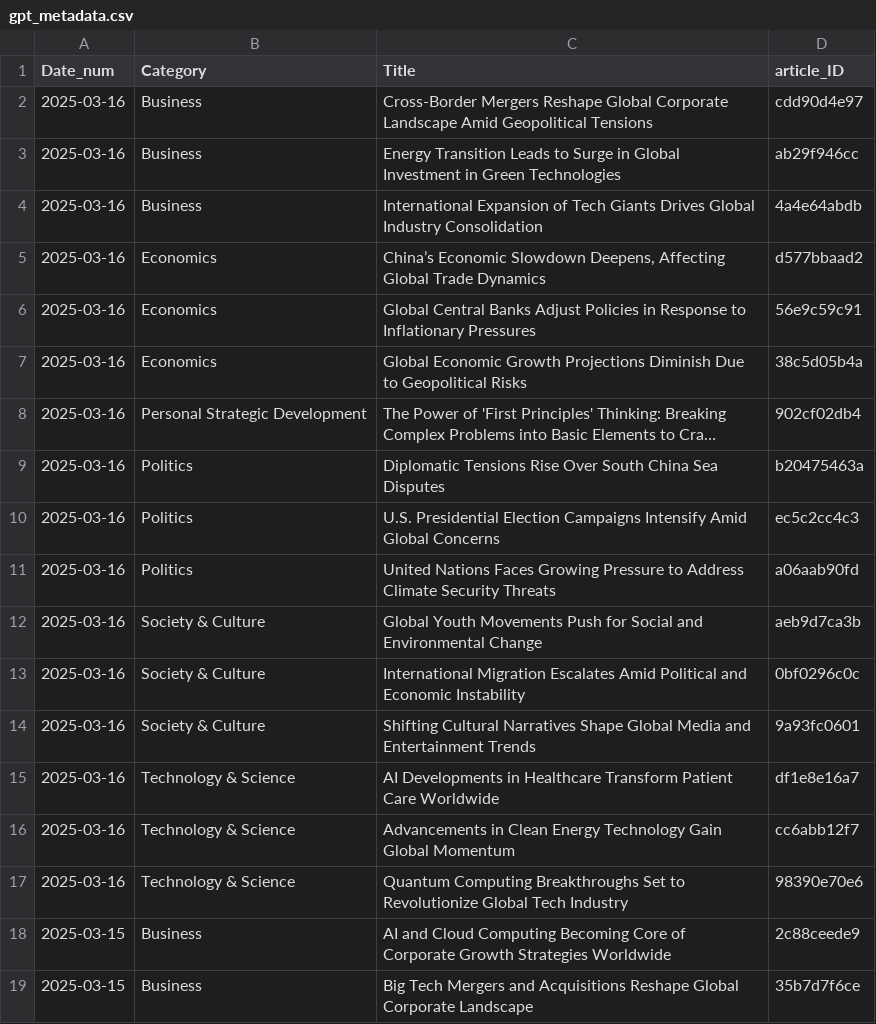
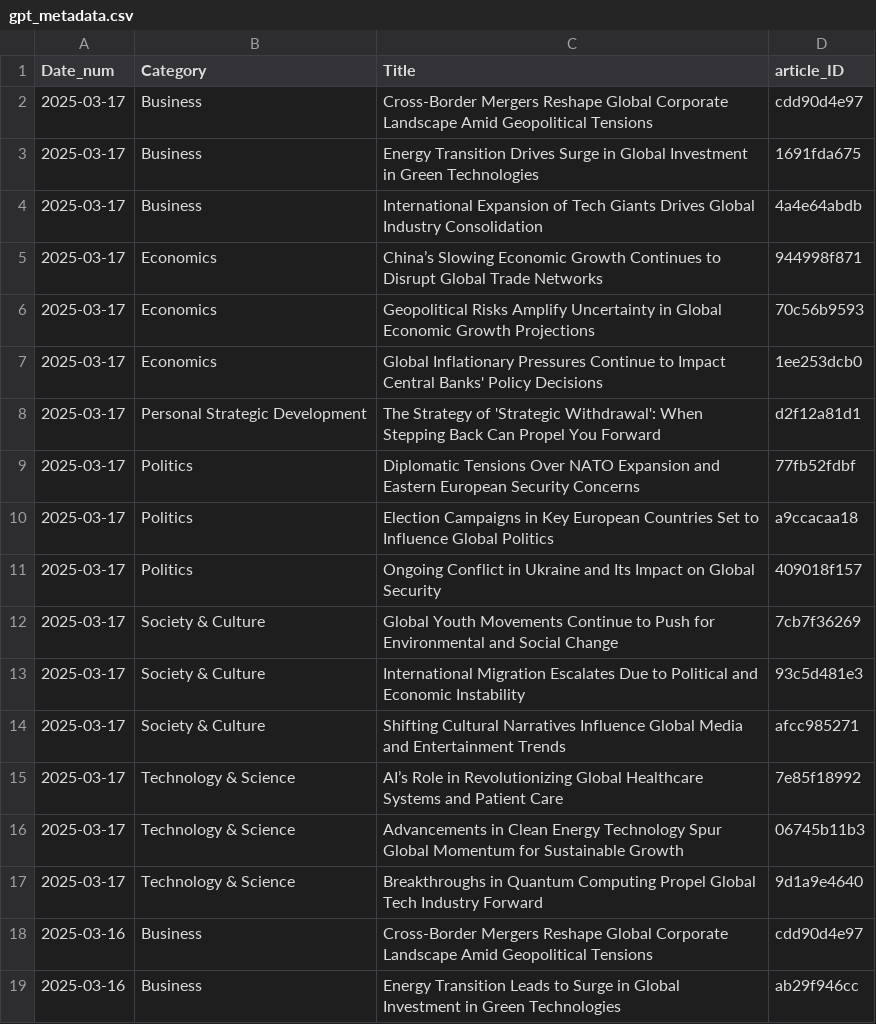
Before and after one commit to lgitscape/stratify, a CSV file: gpt_metadata.csv, drawn as a sheet; only a part is shown; the shorter side is filled out with more unchanged rows; long unchanged cells end in …; the diff names each change by its address in the sheet, - before the commit and + after, or states it on an @@ line.

Commit message:
Update gpt_metadata.csv

```diff
--- a/gpt_metadata.csv
+++ b/gpt_metadata.csv
+row 2: 2025-03-17 | Business | Cross-Border Mergers Reshape Global Corporate Landscape Amid Geopolitical Tensions | cdd90d4e97
+row 3: 2025-03-17 | Business | Energy Transition Drives Surge in Global Investment in Green Technologies | 1691fda675
+row 4: 2025-03-17 | Business | International Expansion of Tech Giants Drives Global Industry Consolidation | 4a4e64abdb
+row 5: 2025-03-17 | Economics | China’s Slowing Economic Growth Continues to Disrupt Global Trade Networks | 944998f871
+row 6: 2025-03-17 | Economics | Geopolitical Risks Amplify Uncertainty in Global Economic Growth Projections | 70c56b9593
+row 7: 2025-03-17 | Economics | Global Inflationary Pressures Continue to Impact Central Banks' Policy Decisions | 1ee253dcb0
+row 8: 2025-03-17 | Personal Strategic Development | The Strategy of 'Strategic Withdrawal': When Stepping Back Can Propel You Forward | d2f12a81d1
+row 9: 2025-03-17 | Politics | Diplomatic Tensions Over NATO Expansion and Eastern European Security Concerns | 77fb52fdbf
+row 10: 2025-03-17 | Politics | Election Campaigns in Key European Countries Set to Influence Global Politics | a9ccacaa18
+row 11: 2025-03-17 | Politics | Ongoing Conflict in Ukraine and Its Impact on Global Security | 409018f157
+row 12: 2025-03-17 | Society & Culture | Global Youth Movements Continue to Push for Environmental and Social Change | 7cb7f36269
+row 13: 2025-03-17 | Society & Culture | International Migration Escalates Due to Political and Economic Instability | 93c5d481e3
+row 14: 2025-03-17 | Society & Culture | Shifting Cultural Narratives Influence Global Media and Entertainment Trends | afcc985271
+row 15: 2025-03-17 | Technology & Science | AI’s Role in Revolutionizing Global Healthcare Systems and Patient Care | 7e85f18992
+row 16: 2025-03-17 | Technology & Science | Advancements in Clean Energy Technology Spur Global Momentum for Sustainable Growth | 06745b11b3
+row 17: 2025-03-17 | Technology & Science | Breakthroughs in Quantum Computing Propel Global Tech Industry Forward | 9d1a9e4640
```
